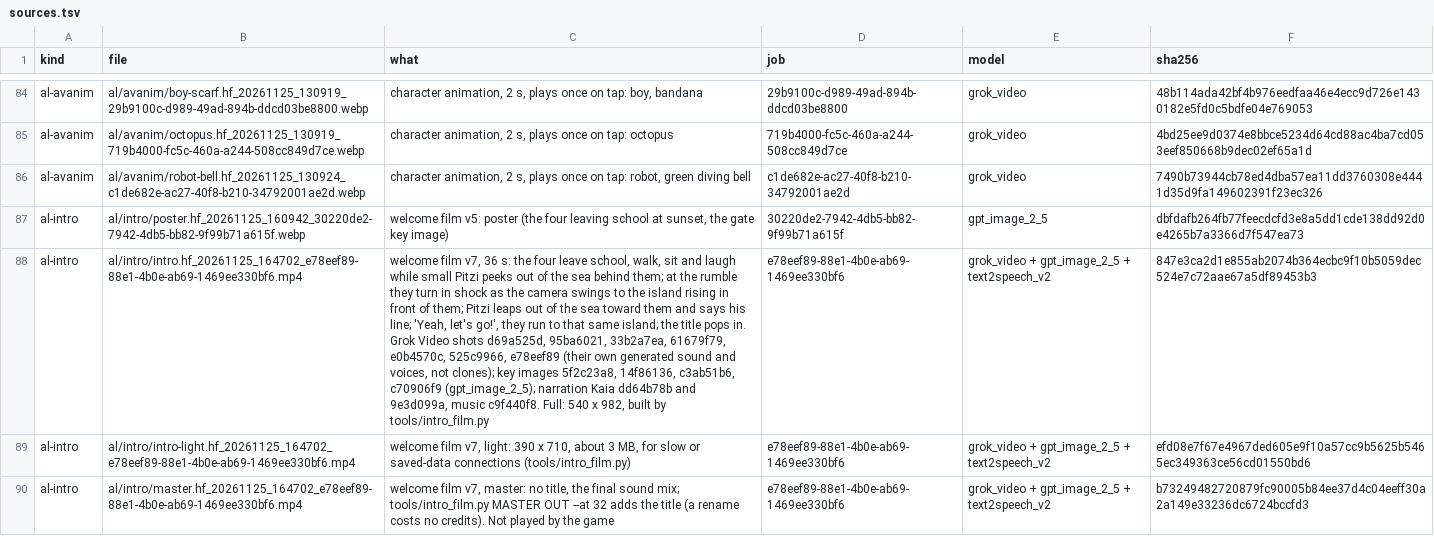
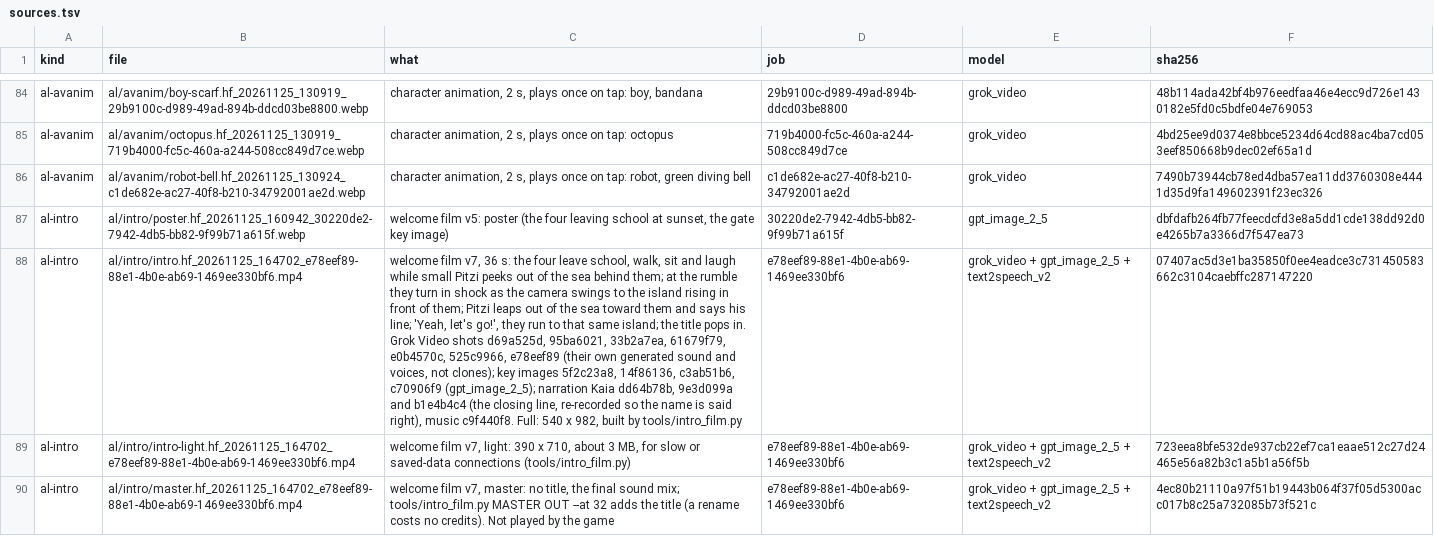
Before and after one commit to jaouibenjamin/english-trainer, a TSV file: assets/al/sources.tsv, drawn as a sheet; only a part is shown, gaps mark what is left out; the diff names each change by its address in the sheet, - before the commit and + after, or states it on an @@ line.

```diff
--- a/assets/al/sources.tsv
+++ b/assets/al/sources.tsv
-C88 (what): …narration Kaia dd64b78b and 9e3d099a, music c9f440f8.…
+C88 (what): …narration Kaia dd64b78b, 9e3d099a and b1e4b4c4 (the closing line, re-recorded so the name is said right), music c9f440f8.…
-F88 (sha256): 847e3ca2d1e855ab2074b364ecbc9f10b5059dec524e7c72aae67a5df89453b3
+F88 (sha256): 07407ac5d3e1ba35850f0ee4eadce3c731450583662c3104caebffc287147220
-F89 (sha256): efd08e7f67e4967ded605e9f10a57cc9b5625b5465ec349363ce56cd01550bd6
+F89 (sha256): 723eea8bfe532de937cb22ef7ca1eaae512c27d24465e56a82b3c1a5b1a56f5b
-F90 (sha256): b73249482720879fc90005b84ee37d4c04eeff30a2a149e33236dc6724bccfd3
+F90 (sha256): 4ec80b21110a97f51b19443b064f37f05d5300acc017b8c25a732085b73f521c
```
Also changed, not shown: 6 other files.
